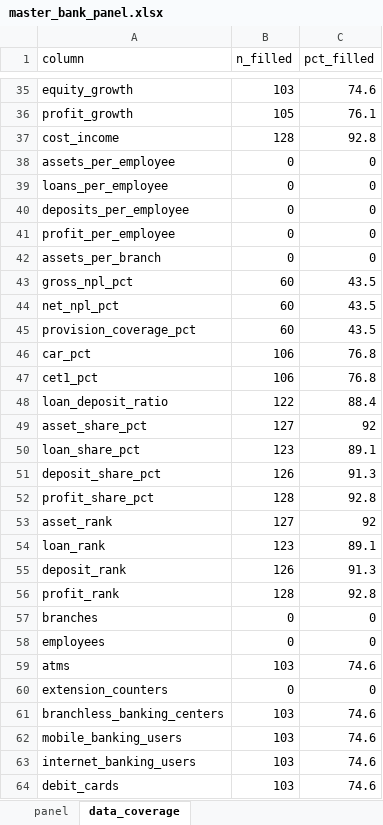
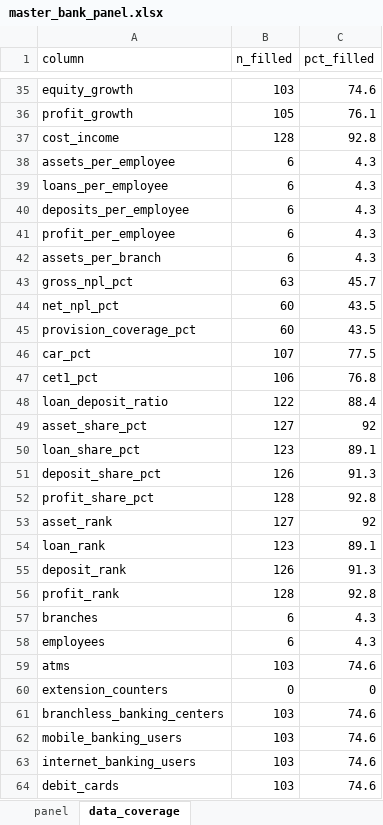
Before and after one commit to Ninjafunz/nepal-banking-research, an Excel workbook: MASTER/master_bank_panel.xlsx, sheet data_coverage, drawn as a sheet; only a part is shown, gaps mark what is left out; values as stored, in another font and other column widths than the file's, no borders; the diff names each change by its address in the sheet, - before the commit and + after, or states it on an @@ line.

```diff
--- a/MASTER/master_bank_panel.xlsx (sheet data_coverage)
+++ b/MASTER/master_bank_panel.xlsx (sheet data_coverage)
-B38:B42 (n_filled): 0
+B38:B42 (n_filled): 6
-C38:C42 (pct_filled): 0
+C38:C42 (pct_filled): 4.3
-B43 (n_filled): 60
+B43 (n_filled): 63
-C43 (pct_filled): 43.5
+C43 (pct_filled): 45.7
-B46 (n_filled): 106
+B46 (n_filled): 107
-C46 (pct_filled): 76.8
+C46 (pct_filled): 77.5
-B57:B58 (n_filled): 0
+B57:B58 (n_filled): 6
-C57:C58 (pct_filled): 0
+C57:C58 (pct_filled): 4.3
```
Also changed, not shown: sheet panel, DATA/04_operating_metrics.xlsx, 3 other files.
